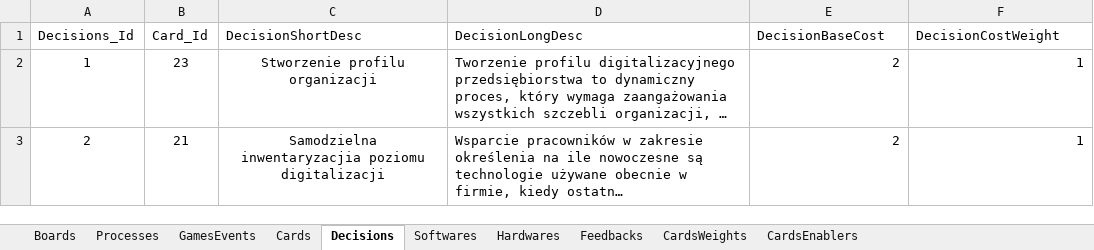
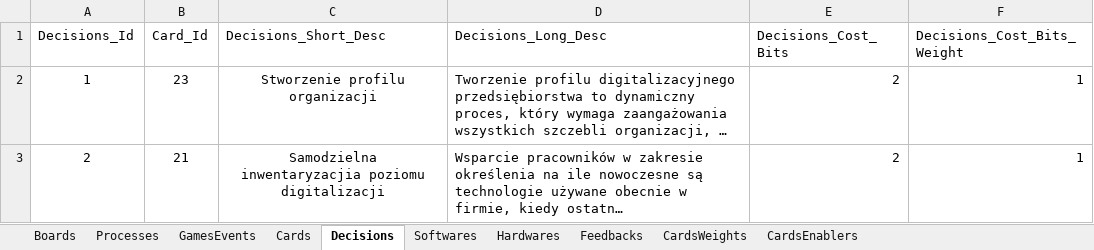
Before and after one commit to KrajewskiMaciej/IgniteDigitalization, an Excel workbook: DigitalWars.Server/Initializers/DigitalWars_UserInitialization.xlsx, sheet Decisions, drawn as a sheet; only a part is shown; long unchanged cells end in …; values as stored, in another font and other column widths than the file's, no borders; charts and pictures not drawn; the diff names each change by its address in the sheet, - before the commit and + after, or states it on an @@ line.

```diff
--- a/DigitalWars.Server/Initializers/DigitalWars_UserInitialization.xlsx (sheet Decisions)
+++ b/DigitalWars.Server/Initializers/DigitalWars_UserInitialization.xlsx (sheet Decisions)
-C1: DecisionShortDesc
+C1: Decisions_Short_Desc
-D1: DecisionLongDesc
+D1: Decisions_Long_Desc
-E1: DecisionBaseCost
+E1: Decisions_Cost_Bits
-F1: DecisionCostWeight
+F1: Decisions_Cost_Bits_Weight
```
Also changed, not shown: sheet Hardwares, sheet Softwares, charts or pictures, 15 other files.
